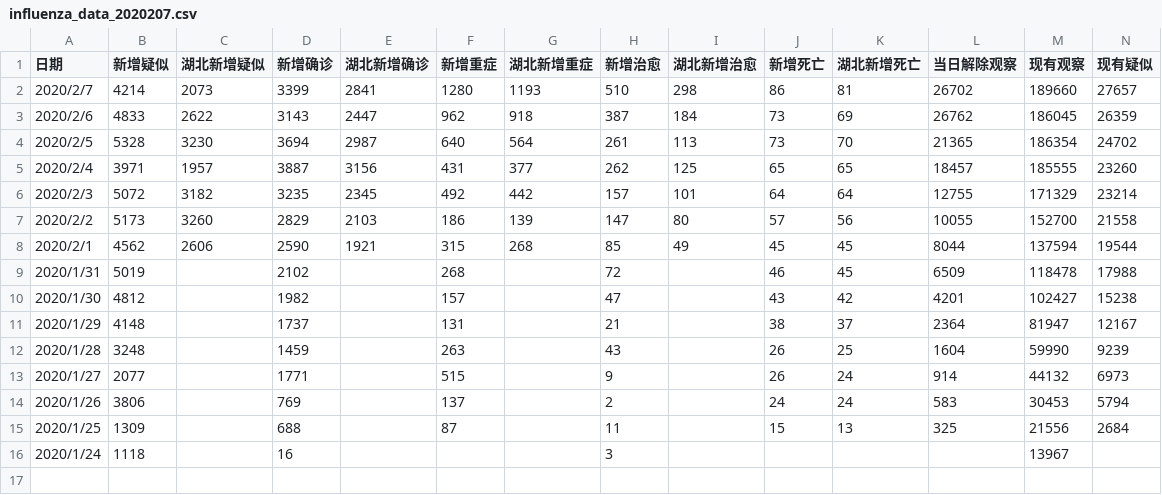
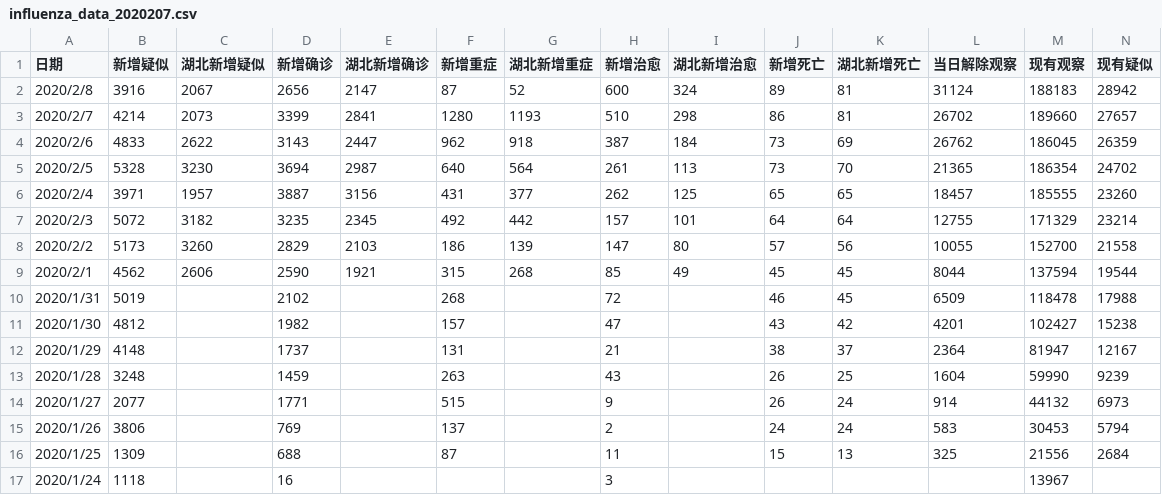
Before and after one commit to xmings/DataTool, a CSV file: scrapy/influenza-data/influenza_data_2020207.csv, drawn as a sheet; only a part is shown; rows hold the shown columns only; the diff names each change by its address in the sheet, - before the commit and + after, or states it on an @@ line.

Commit message:
Update influenza_data_2020207.csv
追加2020.02.08日数据

```diff
--- a/scrapy/influenza-data/influenza_data_2020207.csv
+++ b/scrapy/influenza-data/influenza_data_2020207.csv
+row 2: 2020/2/8 | 3916 | 2067 | 2656 | 2147 | 87 | 52 | 600 | 324 | 89 | 81 | 31124 | 188183 | 28942
```
